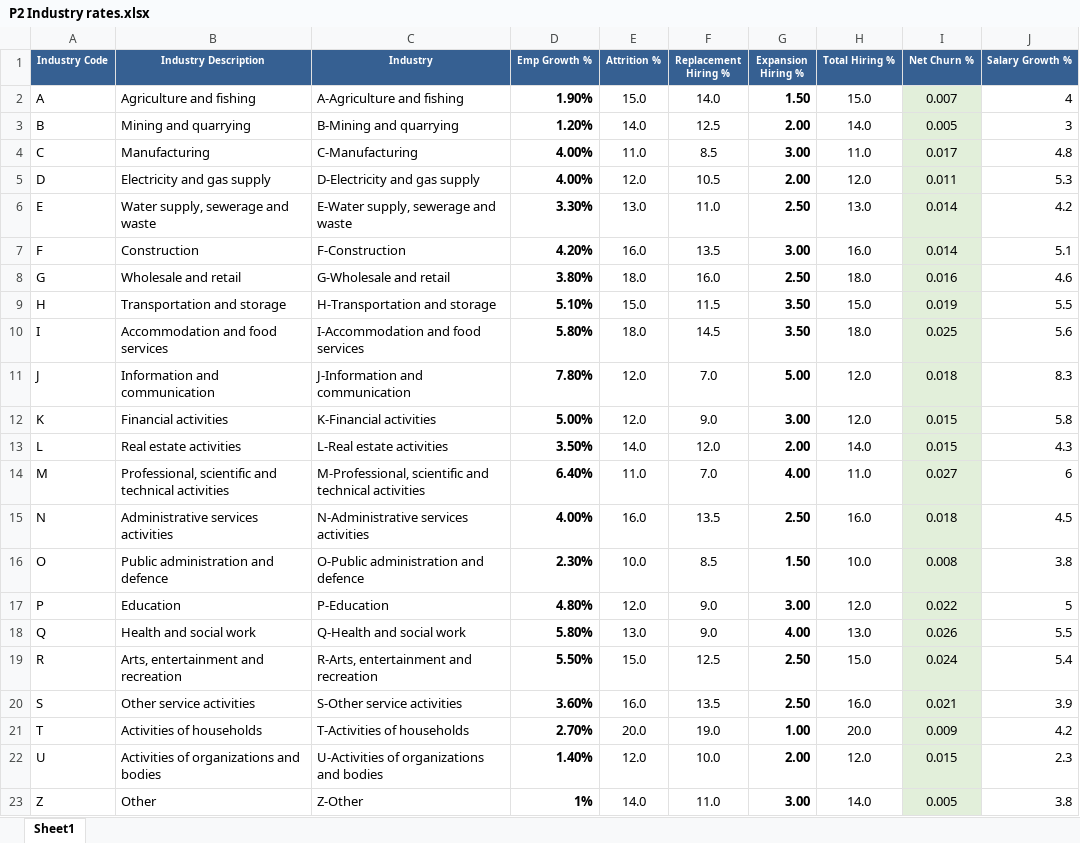
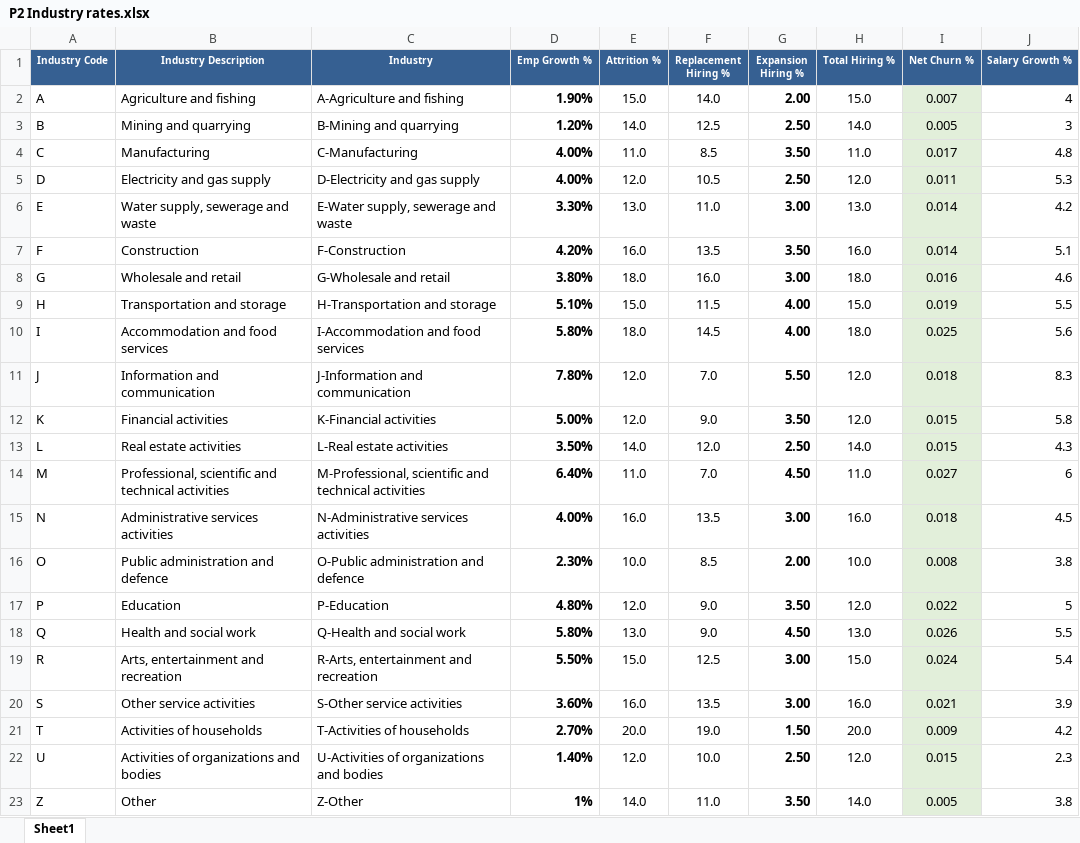
Before and after one commit to GratuityModel/mohore_dashboard, an Excel workbook: data/P2 Industry rates.xlsx, sheet Sheet1, drawn as a sheet; values as stored, in another font and other column widths than the file's, no borders; the diff names each change by its address in the sheet, - before the commit and + after, or states it on an @@ line.

```diff
--- a/data/P2 Industry rates.xlsx (sheet Sheet1)
+++ b/data/P2 Industry rates.xlsx (sheet Sheet1)
-G2 (Expansion Hiring %): 1.50
+G2 (Expansion Hiring %): 2.00
-G3 (Expansion Hiring %): 2.00
+G3 (Expansion Hiring %): 2.50
-G4 (Expansion Hiring %): 3.00
+G4 (Expansion Hiring %): 3.50
-G5 (Expansion Hiring %): 2.00
+G5 (Expansion Hiring %): 2.50
-G6 (Expansion Hiring %): 2.50
+G6 (Expansion Hiring %): 3.00
-G7 (Expansion Hiring %): 3.00
+G7 (Expansion Hiring %): 3.50
-G8 (Expansion Hiring %): 2.50
+G8 (Expansion Hiring %): 3.00
-G9:G10 (Expansion Hiring %): 3.50
+G9:G10 (Expansion Hiring %): 4.00
-G11 (Expansion Hiring %): 5.00
+G11 (Expansion Hiring %): 5.50
-G12 (Expansion Hiring %): 3.00
+G12 (Expansion Hiring %): 3.50
-G13 (Expansion Hiring %): 2.00
+G13 (Expansion Hiring %): 2.50
-G14 (Expansion Hiring %): 4.00
+G14 (Expansion Hiring %): 4.50
-G15 (Expansion Hiring %): 2.50
+G15 (Expansion Hiring %): 3.00
-G16 (Expansion Hiring %): 1.50
+G16 (Expansion Hiring %): 2.00
-G17 (Expansion Hiring %): 3.00
+G17 (Expansion Hiring %): 3.50
-G18 (Expansion Hiring %): 4.00
+G18 (Expansion Hiring %): 4.50
-G19:G20 (Expansion Hiring %): 2.50
+G19:G20 (Expansion Hiring %): 3.00
-G21 (Expansion Hiring %): 1.00
+G21 (Expansion Hiring %): 1.50
-G22 (Expansion Hiring %): 2.00
+G22 (Expansion Hiring %): 2.50
-G23 (Expansion Hiring %): 3.00
+G23 (Expansion Hiring %): 3.50
```
Also changed, not shown: data/Employee_Salary_Data_2025.xlsx.
